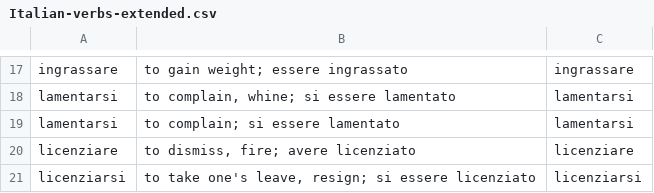
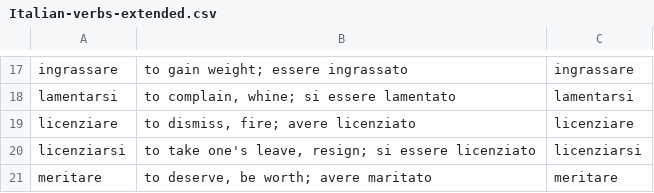
Before and after one commit to devinmiller/italian, a CSV file: flashcards/Italian-verbs-extended.csv, drawn as a sheet; only a part is shown, gaps mark what is left out; the shorter side is filled out with more unchanged rows; the diff names each change by its address in the sheet, - before the commit and + after, or states it on an @@ line.

Commit message:
Verbs

```diff
--- a/flashcards/Italian-verbs-extended.csv
+++ b/flashcards/Italian-verbs-extended.csv
-row 19: lamentarsi | to complain; si essere lamentato | lamentarsi
```
Also changed, not shown: 1 other file.
